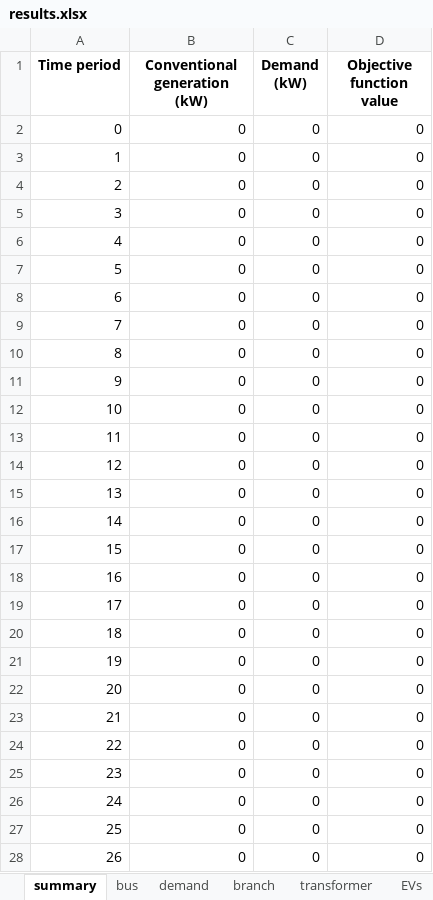
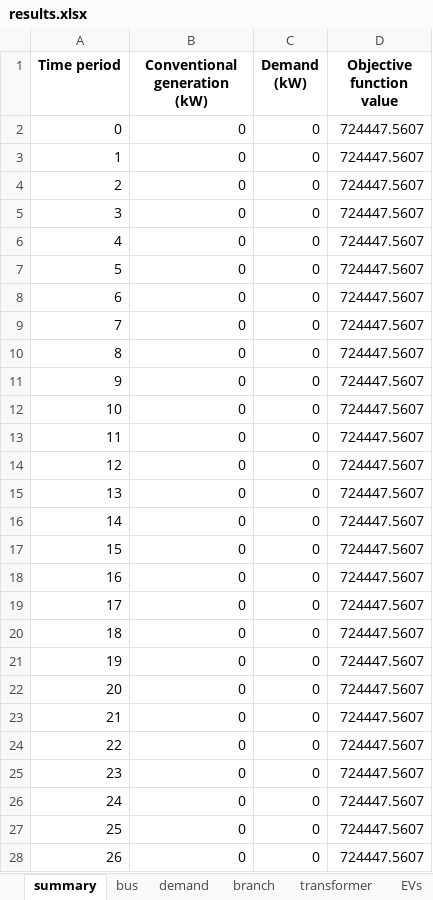
Before and after one commit to calume/agileFlex, an Excel workbook: results/results.xlsx, sheet summary, drawn as a sheet; only a part is shown; values as stored, in another font and other column widths than the file's, no borders; the diff covers the shown part only; the diff names each change by its address in the sheet, - before the commit and + after, or states it on an @@ line.

```diff
--- a/results/results.xlsx (sheet summary)
+++ b/results/results.xlsx (sheet summary)
-D2:D28 (Objective function value): 0
+D2:D28 (Objective function value): 724447.5607
```
Also changed, not shown: 165 edited cells elsewhere in this sheet, sheet EVs, testcases/timeseries/EVDay01_mix.xlsx, 14 other files.
